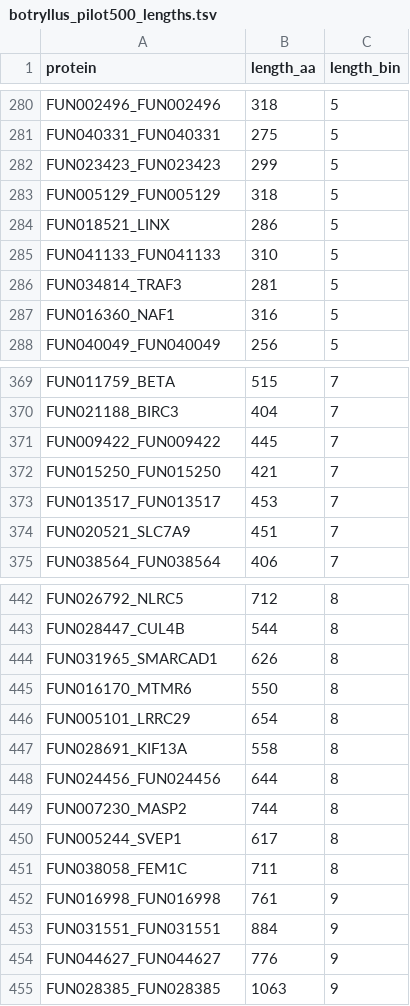
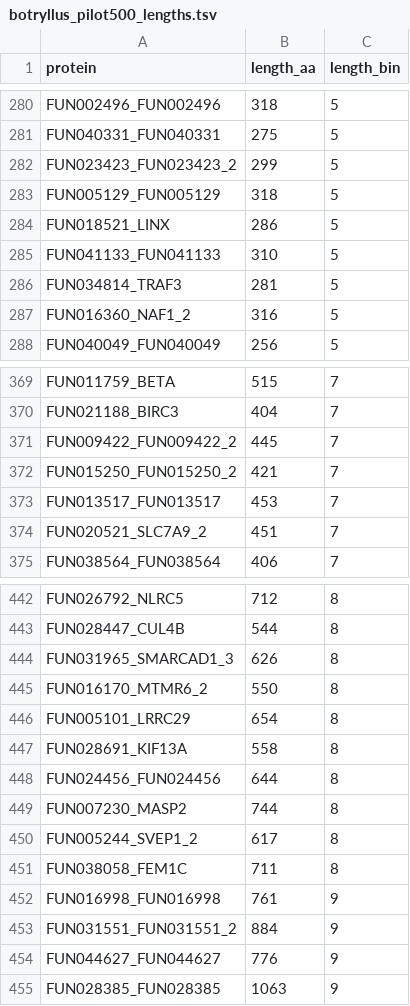
Before and after one commit to olgabot/botryllus-mhc, a TSV file: nextflow_runs/timing-pilot/botryllus_pilot500_lengths.tsv, drawn as a sheet; only a part is shown, gaps mark what is left out; the diff covers the shown part only.

```diff
--- a/nextflow_runs/timing-pilot/botryllus_pilot500_lengths.tsv
+++ b/nextflow_runs/timing-pilot/botryllus_pilot500_lengths.tsv
@@ -281,3 +281,3 @@ FUN002496_FUN002496	318	5
 FUN040331_FUN040331	275	5
-FUN023423_FUN023423	299	5
+FUN023423_FUN023423_2	299	5
 FUN005129_FUN005129	318	5
@@ -286,3 +286,3 @@ FUN041133_FUN041133	310	5
 FUN034814_TRAF3	281	5
-FUN016360_NAF1	316	5
+FUN016360_NAF1_2	316	5
 FUN040049_FUN040049	256	5
@@ -370,6 +370,6 @@ FUN011759_BETA	515	7
 FUN021188_BIRC3	404	7
-FUN009422_FUN009422	445	7
-FUN015250_FUN015250	421	7
+FUN009422_FUN009422_2	445	7
+FUN015250_FUN015250_2	421	7
 FUN013517_FUN013517	453	7
-FUN020521_SLC7A9	451	7
+FUN020521_SLC7A9_2	451	7
 FUN038564_FUN038564	406	7
@@ -443,4 +443,4 @@ FUN026792_NLRC5	712	8
 FUN028447_CUL4B	544	8
-FUN031965_SMARCAD1	626	8
-FUN016170_MTMR6	550	8
+FUN031965_SMARCAD1_3	626	8
+FUN016170_MTMR6_2	550	8
 FUN005101_LRRC29	654	8
@@ -449,6 +449,6 @@ FUN024456_FUN024456	644	8
 FUN007230_MASP2	744	8
-FUN005244_SVEP1	617	8
+FUN005244_SVEP1_2	617	8
 FUN038058_FEM1C	711	8
 FUN016998_FUN016998	761	9
-FUN031551_FUN031551	884	9
+FUN031551_FUN031551_2	884	9
 FUN044627_FUN044627	776	9
```
Also changed, not shown: 28 edited cells elsewhere in this file, 6 other files.
